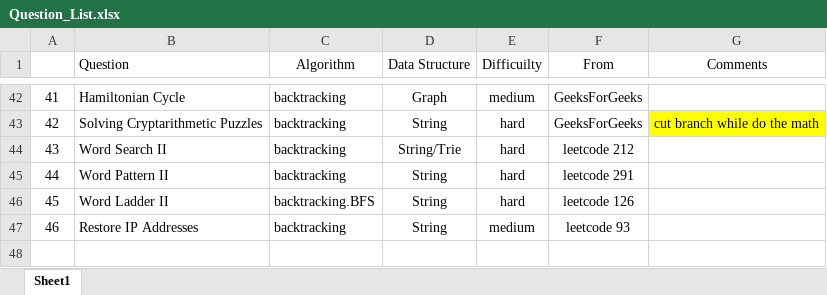
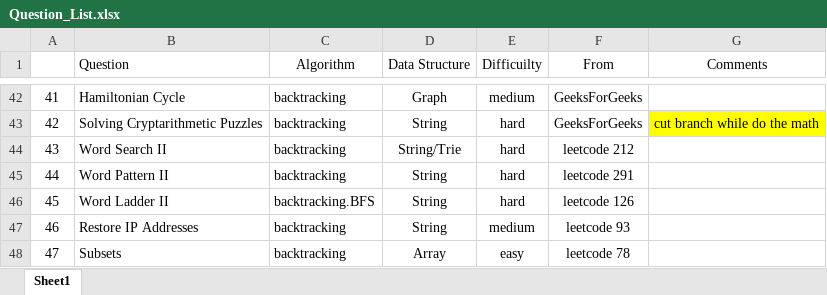
Before and after one commit to jiangbowei2010/Algorithm, an Excel workbook: Question_List.xlsx, sheet Sheet1, drawn as a sheet; only a part is shown, gaps mark what is left out; values as stored, in another font and other column widths than the file's, no borders; the diff names each change by its address in the sheet, - before the commit and + after, or states it on an @@ line.

Commit message:
Subsets

```diff
--- a/Question_List.xlsx (sheet Sheet1)
+++ b/Question_List.xlsx (sheet Sheet1)
+row 48: 47 | Subsets | backtracking | Array | easy | leetcode 78
```
Also changed, not shown: 1 other file.
